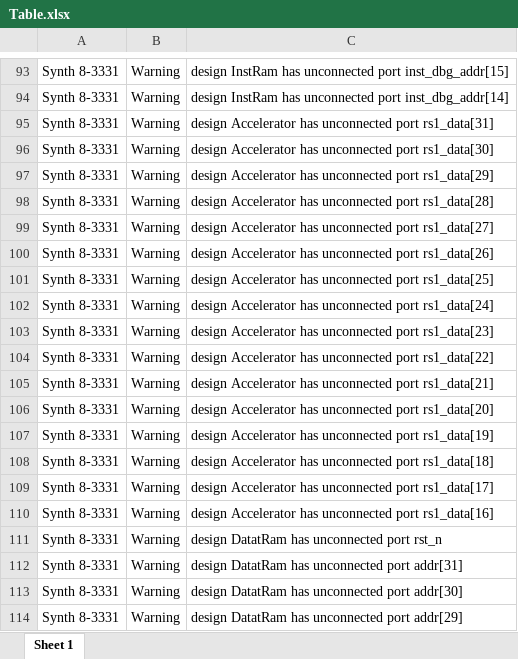
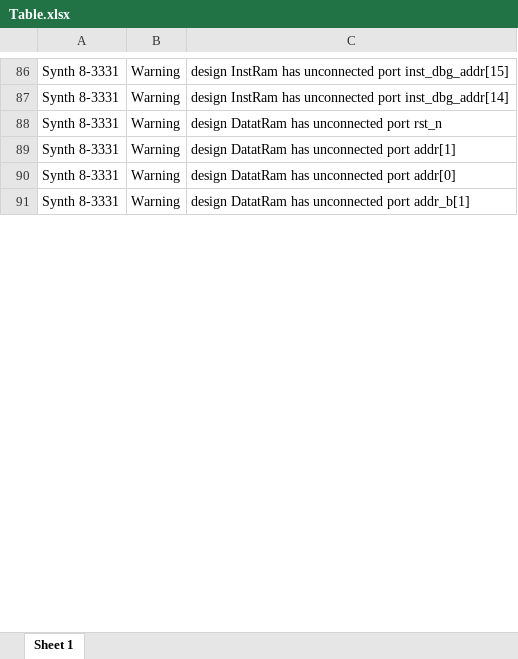
Before and after one commit to feitianduowen/CS202_proj, an Excel workbook: log/Table.xlsx, sheet Sheet 1, drawn as a sheet; only a part is shown, gaps mark what is left out; values as stored, in another font and other column widths than the file's, no borders; removed rows and columns are numbered as before the commit, all else as after; the diff covers the shown part only; the diff names each change by its address in the sheet, - before the commit and + after, or states it on an @@ line.

```diff
--- a/log/Table.xlsx (sheet Sheet 1)
+++ b/log/Table.xlsx (sheet Sheet 1)
-row 95: Synth 8-3331 | Warning | design Accelerator has unconnected port rs1_data[31]
-row 96: Synth 8-3331 | Warning | design Accelerator has unconnected port rs1_data[30]
-row 97: Synth 8-3331 | Warning | design Accelerator has unconnected port rs1_data[29]
-row 98: Synth 8-3331 | Warning | design Accelerator has unconnected port rs1_data[28]
-row 99: Synth 8-3331 | Warning | design Accelerator has unconnected port rs1_data[27]
-row 100: Synth 8-3331 | Warning | design Accelerator has unconnected port rs1_data[26]
-row 101: Synth 8-3331 | Warning | design Accelerator has unconnected port rs1_data[25]
-row 102: Synth 8-3331 | Warning | design Accelerator has unconnected port rs1_data[24]
-row 103: Synth 8-3331 | Warning | design Accelerator has unconnected port rs1_data[23]
-row 104: Synth 8-3331 | Warning | design Accelerator has unconnected port rs1_data[22]
-row 105: Synth 8-3331 | Warning | design Accelerator has unconnected port rs1_data[21]
-row 106: Synth 8-3331 | Warning | design Accelerator has unconnected port rs1_data[20]
-row 107: Synth 8-3331 | Warning | design Accelerator has unconnected port rs1_data[19]
-row 108: Synth 8-3331 | Warning | design Accelerator has unconnected port rs1_data[18]
-row 109: Synth 8-3331 | Warning | design Accelerator has unconnected port rs1_data[17]
-row 110: Synth 8-3331 | Warning | design Accelerator has unconnected port rs1_data[16]
-C89: design DatatRam has unconnected port addr[31]
+C89: design DatatRam has unconnected port addr[1]
-C90: design DatatRam has unconnected port addr[30]
+C90: design DatatRam has unconnected port addr[0]
-C91: …unconnected port addr[29]
+C91: …unconnected port addr_b[1]
```
Also changed, not shown: 84 added rows, 45 removed rows and 2 edited cells elsewhere in this sheet, 1 other file.
